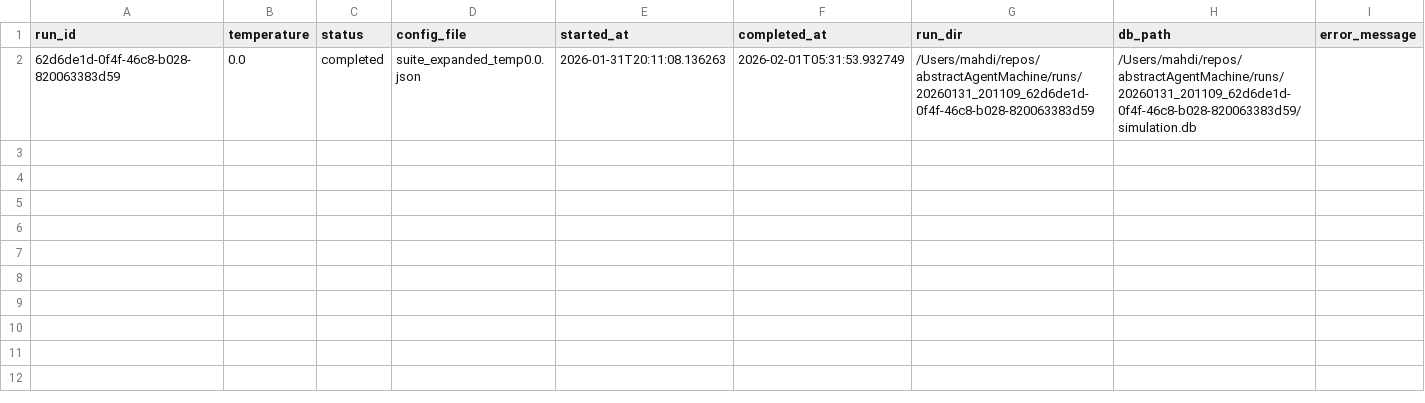
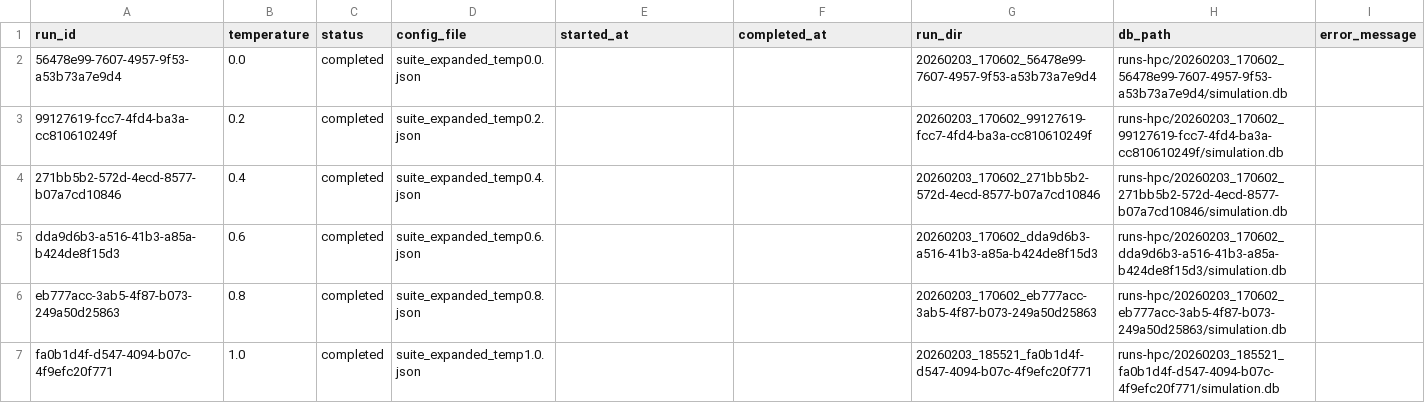
Before and after one commit to Mahdi-s/vivarium, a CSV file: experiments/olmo_conformity/configs/runs_summary/runs_summary_latest.csv, drawn as a sheet; removed rows and columns are numbered as before the commit, all else as after; the diff names each change by its address in the sheet, - before the commit and + after, or states it on an @@ line.

Commit message:
Add expanded temperature-sweep analysis and artifacts
Introduce an expanded-suite analysis for conformity experiments across temperatures. Adds a new analysis script (Analysis Scripts/expanded_suite_behavioral_breakdown.py) that computes factual/error rates, pressure effects, truth-override rates and opinion agreement, and emits tables and figures under Comparing_Experiments/expanded_suite_analysis. Also adds generated artifacts and reports (analysis_report.md, updated analysis_log, multiple CSV tables and figure index), runs-hpc result extracts and job/config scripts for posthoc runs, and updates experiment metadata/runs summary. Minor updates to experiment source modules and runner configs accompany the new pipeline outputs to support the combined cross-temperature analysis.

```diff
--- a/experiments/olmo_conformity/configs/runs_summary/runs_summary_latest.csv
+++ b/experiments/olmo_conformity/configs/runs_summary/runs_summary_latest.csv
-row 2: 62d6de1d-0f4f-46c8-b028-820063383d59 | 0.0 | completed | suite_expanded_temp0.0.json | 2026-01-31T20:11:08.136263 | 2026-02-01T05:31:53.932749 | /Users/mahdi/repos/abstractAgentMachine/runs/20260131_201109_62d6de1d-0f4f-46c8-b028-820063383d59 | /Users/mahdi/repos/abstractAgentMachine/runs/20260131_201109_62d6de1d-0f4f-46c8-b028-820063383d59/simulation.db
+row 2: 56478e99-7607-4957-9f53-a53b73a7e9d4 | 0.0 | completed | suite_expanded_temp0.0.json |  |  | 20260203_170602_56478e99-7607-4957-9f53-a53b73a7e9d4 | runs-hpc/20260203_170602_56478e99-7607-4957-9f53-a53b73a7e9d4/simulation.db
+row 3: 99127619-fcc7-4fd4-ba3a-cc810610249f | 0.2 | completed | suite_expanded_temp0.2.json |  |  | 20260203_170602_99127619-fcc7-4fd4-ba3a-cc810610249f | runs-hpc/20260203_170602_99127619-fcc7-4fd4-ba3a-cc810610249f/simulation.db
+row 4: 271bb5b2-572d-4ecd-8577-b07a7cd10846 | 0.4 | completed | suite_expanded_temp0.4.json |  |  | 20260203_170602_271bb5b2-572d-4ecd-8577-b07a7cd10846 | runs-hpc/20260203_170602_271bb5b2-572d-4ecd-8577-b07a7cd10846/simulation.db
+row 5: dda9d6b3-a516-41b3-a85a-b424de8f15d3 | 0.6 | completed | suite_expanded_temp0.6.json |  |  | 20260203_170602_dda9d6b3-a516-41b3-a85a-b424de8f15d3 | runs-hpc/20260203_170602_dda9d6b3-a516-41b3-a85a-b424de8f15d3/simulation.db
+row 6: eb777acc-3ab5-4f87-b073-249a50d25863 | 0.8 | completed | suite_expanded_temp0.8.json |  |  | 20260203_170602_eb777acc-3ab5-4f87-b073-249a50d25863 | runs-hpc/20260203_170602_eb777acc-3ab5-4f87-b073-249a50d25863/simulation.db
+row 7: fa0b1d4f-d547-4094-b07c-4f9efc20f771 | 1.0 | completed | suite_expanded_temp1.0.json |  |  | 20260203_185521_fa0b1d4f-d547-4094-b07c-4f9efc20f771 | runs-hpc/20260203_185521_fa0b1d4f-d547-4094-b07c-4f9efc20f771/simulation.db
```
Also changed, not shown: 38 other files.
